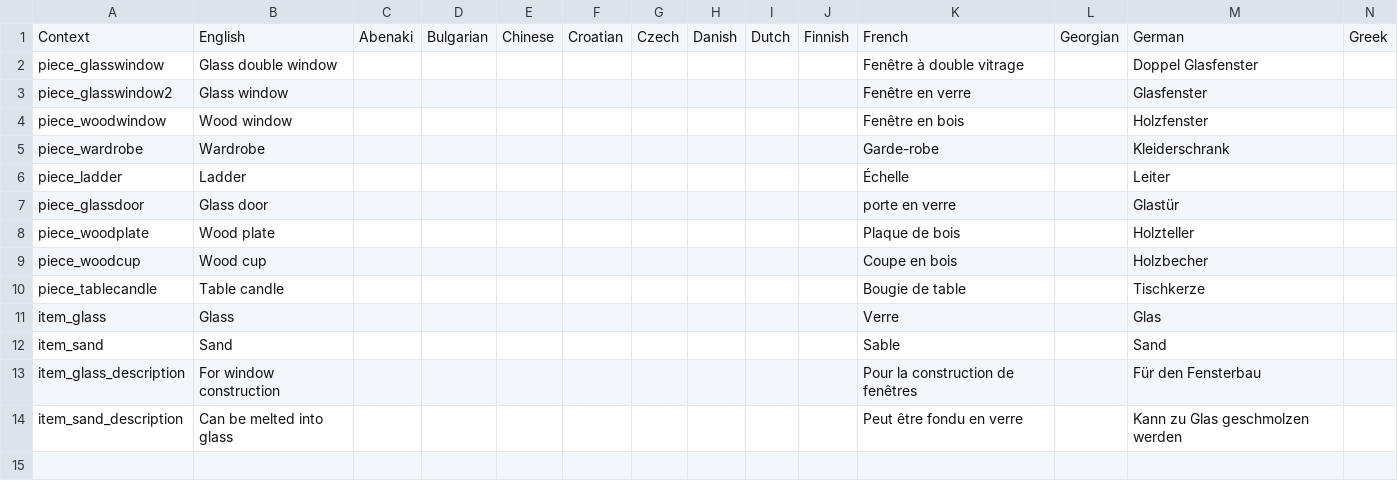
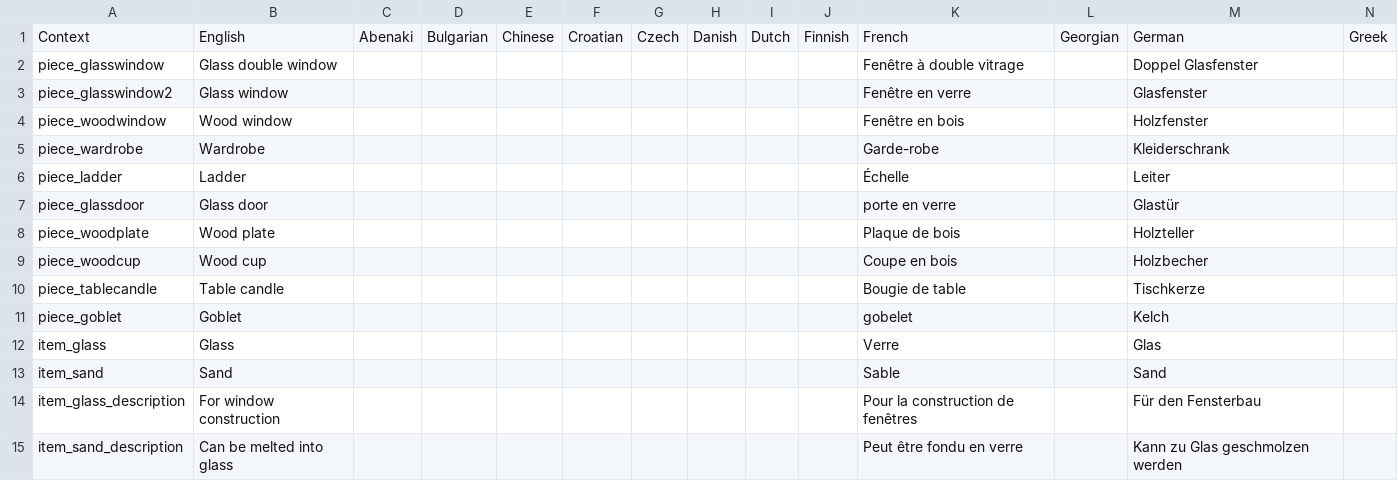
Before and after one commit to TheFusion21/MoreValheim, a CSV file: MoreValheim/Resources/morelocalization.csv, drawn as a sheet; only a part is shown; rows hold the shown columns only; the diff names each change by its address in the sheet, - before the commit and + after, or states it on an @@ line.

Commit message:
[+] goblet

```diff
--- a/MoreValheim/Resources/morelocalization.csv
+++ b/MoreValheim/Resources/morelocalization.csv
+row 11: piece_goblet | Goblet |  |  |  |  |  |  |  |  | gobelet |  | Kelch
```
Also changed, not shown: 22 other files.
